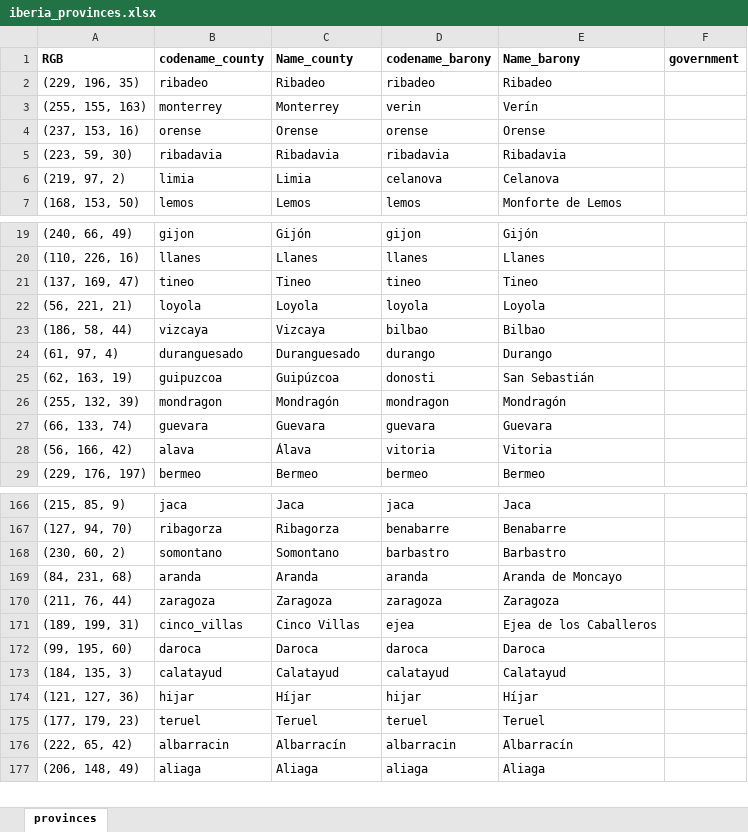
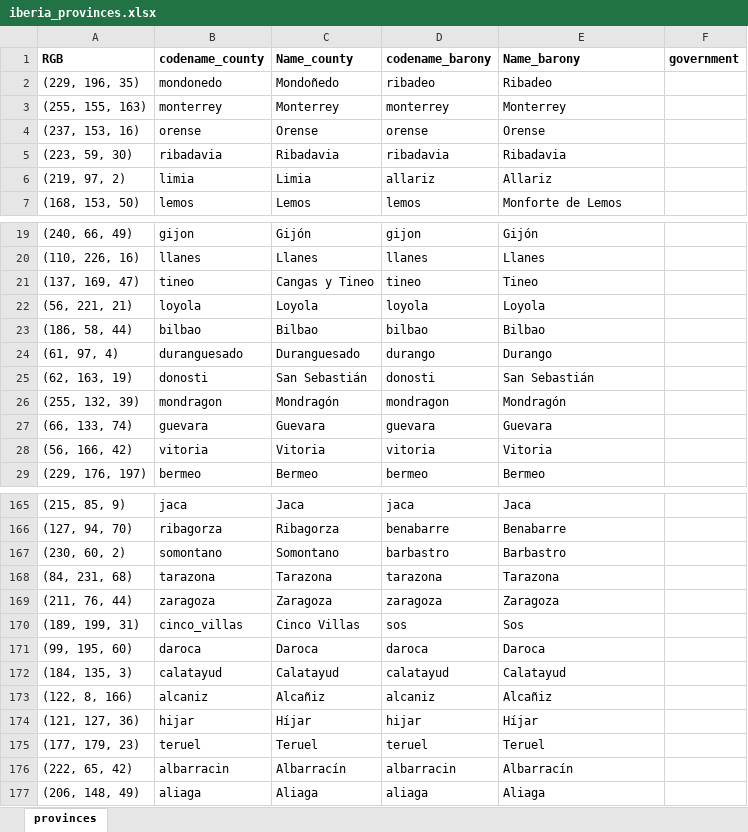
Before and after one commit to EmperorPenguin117/EP_ImperatorProvinceOrganizer, an Excel workbook: src/Input_Files/province_names/iberia_provinces.xlsx, sheet provinces, drawn as a sheet; only a part is shown, gaps mark what is left out; values as stored, in another font and other column widths than the file's, no borders; conditional formats not drawn; addresses are those after the commit; the diff covers the shown part only; the diff names each change by its address in the sheet, - before the commit and + after, or states it on an @@ line.

```diff
--- a/src/Input_Files/province_names/iberia_provinces.xlsx (sheet provinces)
+++ b/src/Input_Files/province_names/iberia_provinces.xlsx (sheet provinces)
-B2 (codename_county): ribadeo
+B2 (codename_county): mondonedo
-C2 (Name_county): Ribadeo
+C2 (Name_county): Mondoñedo
-D3 (codename_barony): verin
+D3 (codename_barony): monterrey
-E3 (Name_barony): Verín
+E3 (Name_barony): Monterrey
-D6 (codename_barony): celanova
+D6 (codename_barony): allariz
-E6 (Name_barony): Celanova
+E6 (Name_barony): Allariz
-C21 (Name_county): Tineo
+C21 (Name_county): Cangas y Tineo
-B23 (codename_county): vizcaya
+B23 (codename_county): bilbao
-C23 (Name_county): Vizcaya
+C23 (Name_county): Bilbao
-B25 (codename_county): guipuzcoa
+B25 (codename_county): donosti
-C25 (Name_county): Guipúzcoa
+C25 (Name_county): San Sebastián
-B28 (codename_county): alava
+B28 (codename_county): vitoria
-C28 (Name_county): Álava
+C28 (Name_county): Vitoria
-B168 (codename_county): aranda
+B168 (codename_county): tarazona
-C168 (Name_county): Aranda
+C168 (Name_county): Tarazona
-D168 (codename_barony): aranda
+D168 (codename_barony): tarazona
-E168 (Name_barony): Aranda de Moncayo
+E168 (Name_barony): Tarazona
-D170 (codename_barony): ejea
+D170 (codename_barony): sos
-E170 (Name_barony): Ejea de los Caballeros
+E170 (Name_barony): Sos
+row 173: (122, 8, 166) | alcaniz | Alcañiz | alcaniz | Alcañiz
```
Also changed, not shown: 1 moved row and 11 edited cells elsewhere in this sheet, src/Input_Files/cultures/iberia_cultures.xlsx, src/Input_Files/duchy_names/iberia_duchies.xlsx, 56 other files.
